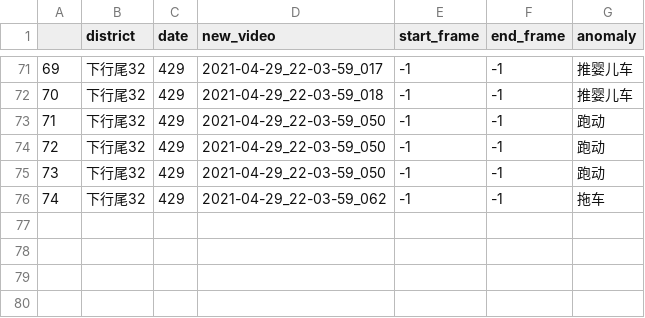
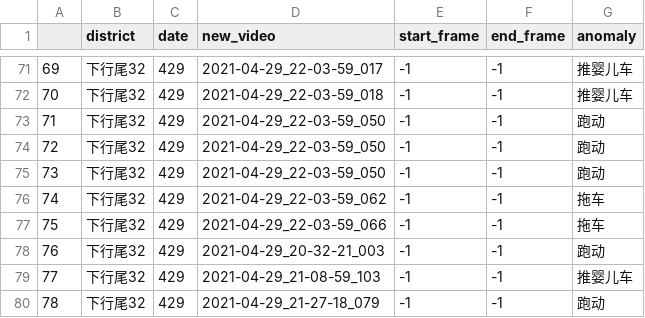
Before and after one commit to DecAngel/rush, a CSV file: process_xian_video_for_VAD/label_dyt_32_0429.csv, drawn as a sheet; only a part is shown, gaps mark what is left out.

```diff
--- a/process_xian_video_for_VAD/label_dyt_32_0429.csv
+++ b/process_xian_video_for_VAD/label_dyt_32_0429.csv
@@ -76 +76,5 @@
 74,下行尾32,429,2021-04-29_22-03-59_062,-1,-1,拖车
+75,下行尾32,429,2021-04-29_22-03-59_066,-1,-1,拖车
+76,下行尾32,429,2021-04-29_20-32-21_003,-1,-1,跑动
+77,下行尾32,429,2021-04-29_21-08-59_103,-1,-1,推婴儿车
+78,下行尾32,429,2021-04-29_21-27-18_079,-1,-1,跑动
```
Also changed, not shown: process_xian_video_for_VAD/label_dyt_31_0429.csv, process_xian_video_for_VAD/label_dyt_33_0429.csv, 9 other files.
